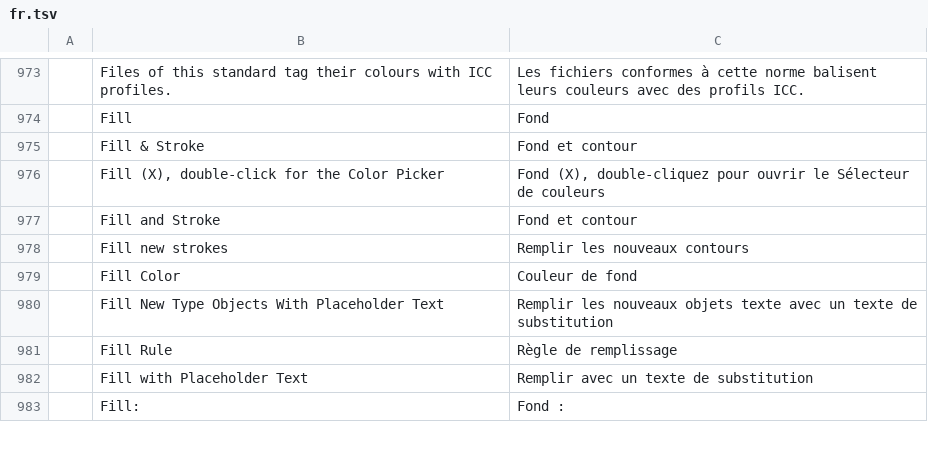
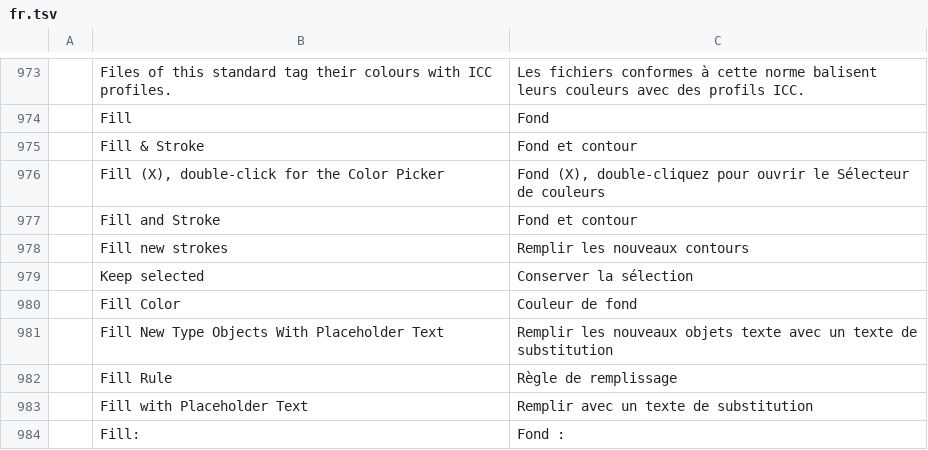
Before and after one commit to appajid/vectnor, a TSV file: crates/ui-egui/src/i18n/fr.tsv, drawn as a sheet; only a part is shown, gaps mark what is left out.

```diff
--- a/crates/ui-egui/src/i18n/fr.tsv
+++ b/crates/ui-egui/src/i18n/fr.tsv
@@ -978,2 +978,3 @@
 	Fill new strokes	Remplir les nouveaux contours
+	Keep selected	Conserver la sélection
 	Fill Color	Couleur de fond
```
Also changed, not shown: crates/ui-egui/src/i18n/de.tsv, crates/ui-egui/src/i18n/es.tsv, 22 other files.
